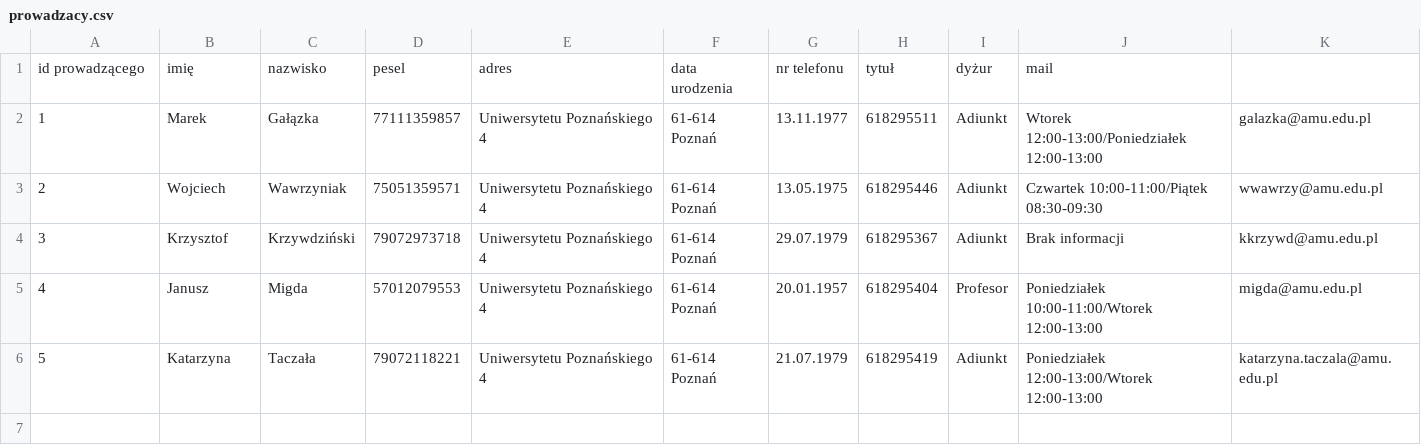
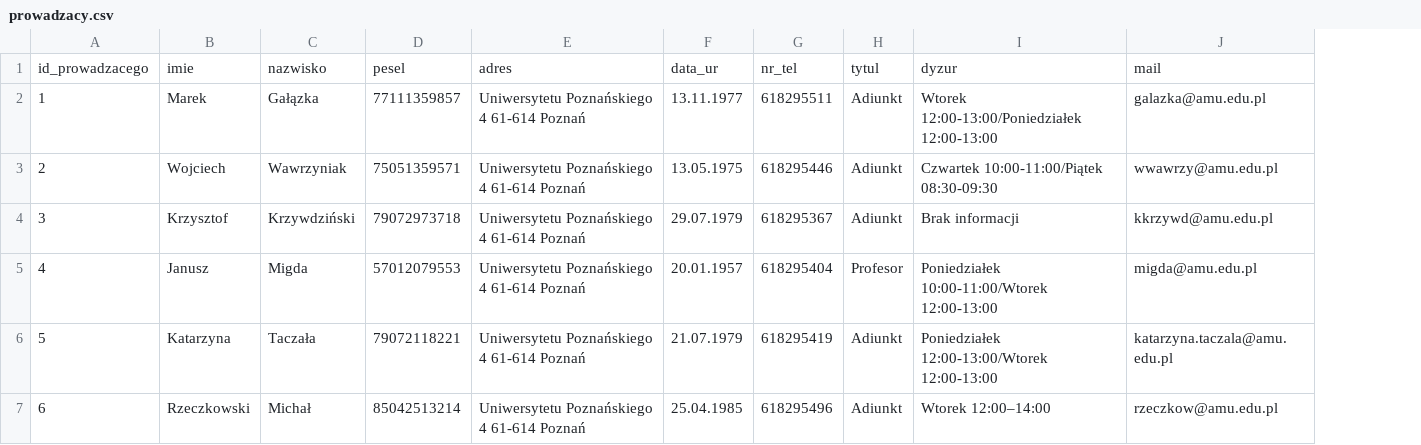
Before and after one commit to PaulRostecki/inzop-2021-project, a CSV file: proj/dane_demo/prowadzacy.csv, drawn as a sheet; removed rows and columns are numbered as before the commit, all else as after; the diff names each change by its address in the sheet, - before the commit and + after, or states it on an @@ line.

Commit message:
added script to import demo data, minor csv files fixes

```diff
--- a/proj/dane_demo/prowadzacy.csv
+++ b/proj/dane_demo/prowadzacy.csv
-column F, rows 2-6: all 61-614 Poznań
-row 1: id prowadzącego | imię | nazwisko | pesel | adres | data urodzenia | nr telefonu | tytuł | dyżur | mail
+row 1: id_prowadzacego | imie | nazwisko | pesel | adres | data_ur | nr_tel | tytul | dyzur | mail
-E2:E6: Uniwersytetu Poznańskiego 4
+E2:E6: Uniwersytetu Poznańskiego 4 61-614 Poznań
+row 7: 6 | Rzeczkowski | Michał | 85042513214 | Uniwersytetu Poznańskiego 4 61-614 Poznań | 25.04.1985 | 618295496 | Adiunkt | Wtorek 12:00–14:00 | rzeczkow@amu.edu.pl
```
Also changed, not shown: 5 other files.
